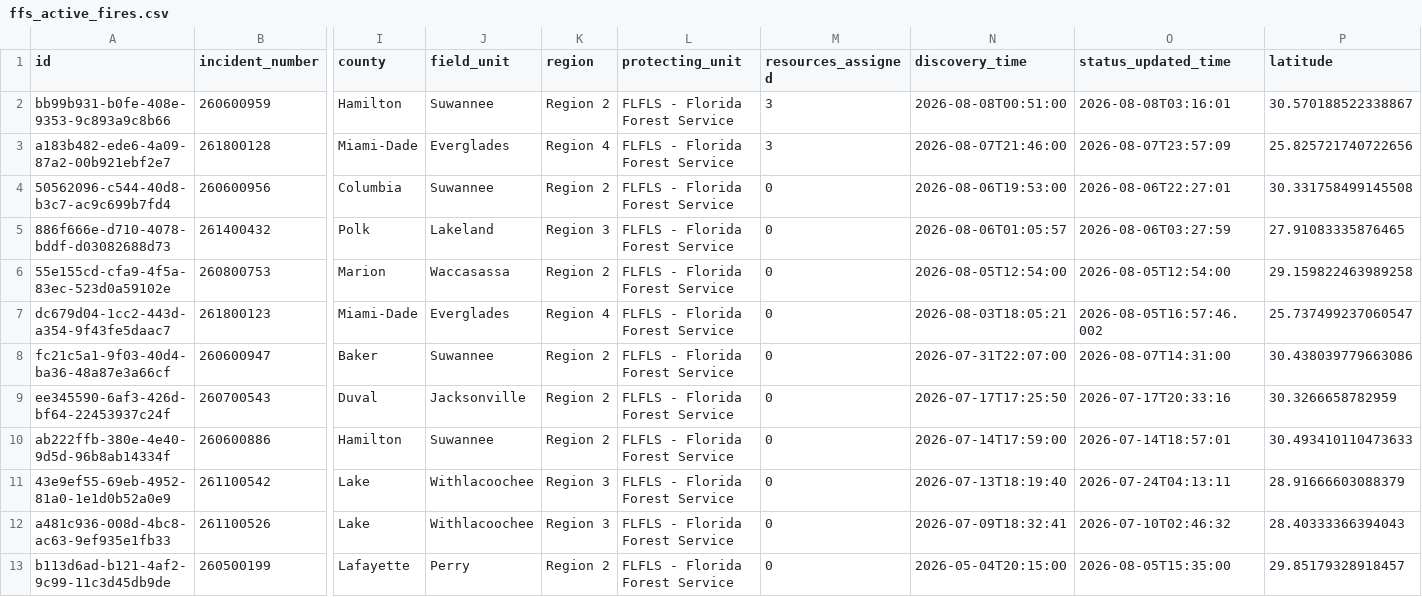
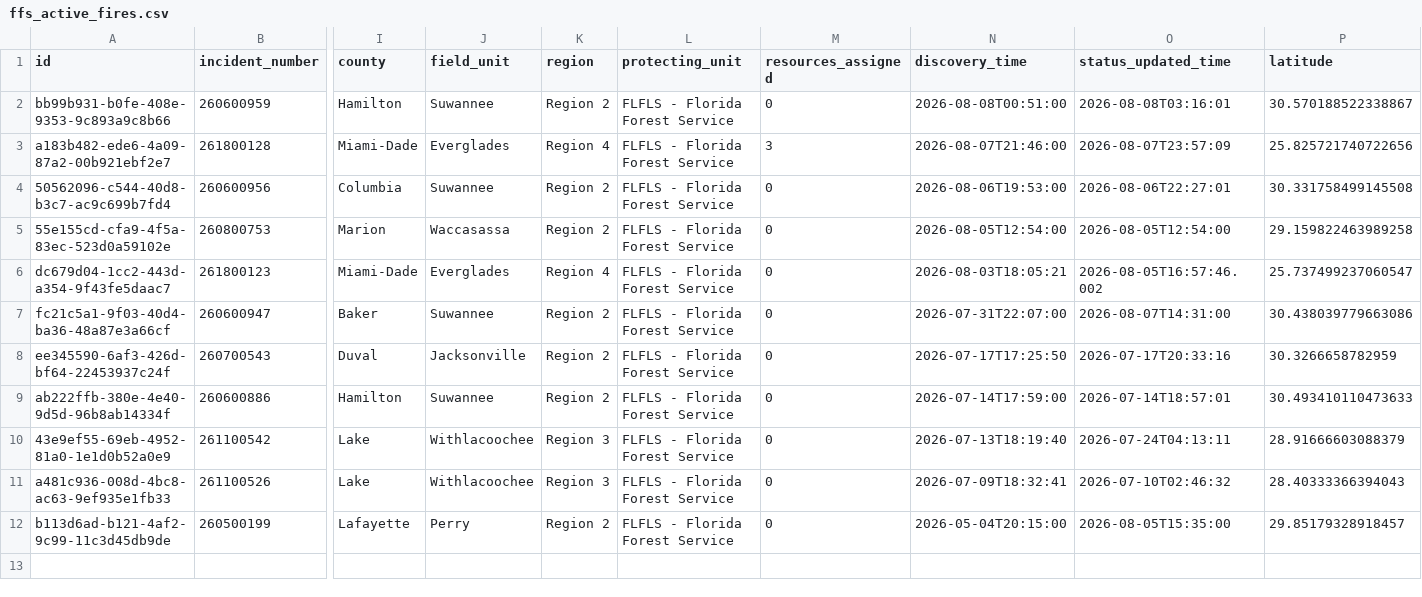
Before and after one commit to SunSentinel/wildfire-tracking-map, a CSV file: ffs_active_fires.csv, drawn as a sheet; only a part is shown, gaps mark what is left out; rows hold the shown columns only; the diff names each change by its address in the sheet, - before the commit and + after, or states it on an @@ line.

```diff
--- a/ffs_active_fires.csv
+++ b/ffs_active_fires.csv
-M2 (resources_assigned): 3
+M2 (resources_assigned): 0
-row 5: 886f666e-d710-4078-bddf-d03082688d73 | 261400432 | Polk | Lakeland | Region 3 | FLFLS - Florida Forest Service | 0 | 2026-08-06T01:05:57 | 2026-08-06T03:27:59 | 27.91083335876465
```
Also changed, not shown: 2 other files.
